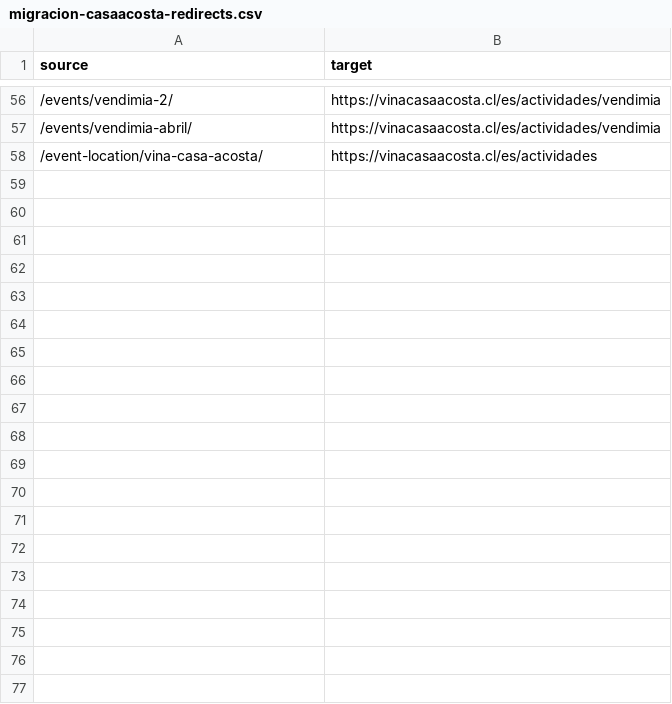
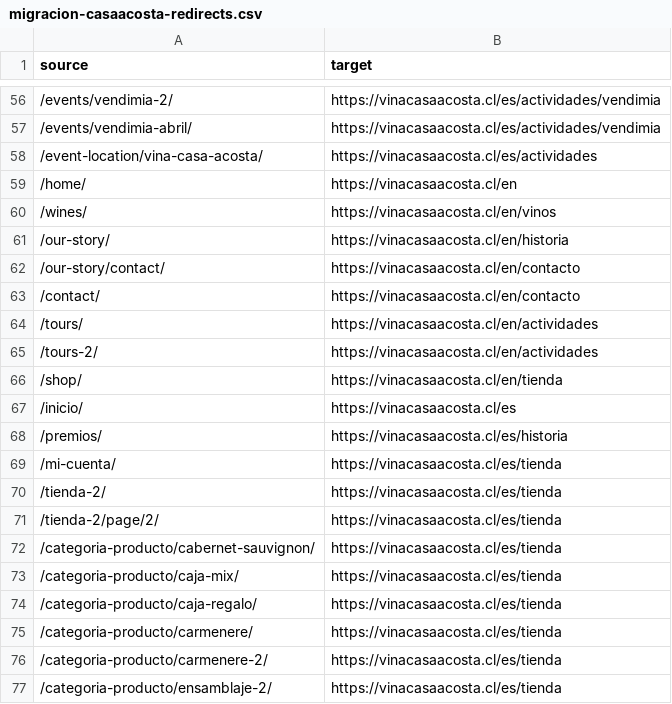
Before and after one commit to juanfranunezgo/vina-casa-acosta, a CSV file: docs/migracion-casaacosta-redirects.csv, drawn as a sheet; only a part is shown, gaps mark what is left out; the diff covers the shown part only.

```diff
--- a/docs/migracion-casaacosta-redirects.csv
+++ b/docs/migracion-casaacosta-redirects.csv
@@ -58 +58,20 @@ source,target
 /event-location/vina-casa-acosta/,https://vinacasaacosta.cl/es/actividades
+/home/,https://vinacasaacosta.cl/en
+/wines/,https://vinacasaacosta.cl/en/vinos
+/our-story/,https://vinacasaacosta.cl/en/historia
+/our-story/contact/,https://vinacasaacosta.cl/en/contacto
+/contact/,https://vinacasaacosta.cl/en/contacto
+/tours/,https://vinacasaacosta.cl/en/actividades
+/tours-2/,https://vinacasaacosta.cl/en/actividades
+/shop/,https://vinacasaacosta.cl/en/tienda
+/inicio/,https://vinacasaacosta.cl/es
+/premios/,https://vinacasaacosta.cl/es/historia
+/mi-cuenta/,https://vinacasaacosta.cl/es/tienda
+/tienda-2/,https://vinacasaacosta.cl/es/tienda
+/tienda-2/page/2/,https://vinacasaacosta.cl/es/tienda
+/categoria-producto/cabernet-sauvignon/,https://vinacasaacosta.cl/es/tienda
+/categoria-producto/caja-mix/,https://vinacasaacosta.cl/es/tienda
+/categoria-producto/caja-regalo/,https://vinacasaacosta.cl/es/tienda
+/categoria-producto/carmenere/,https://vinacasaacosta.cl/es/tienda
+/categoria-producto/carmenere-2/,https://vinacasaacosta.cl/es/tienda
+/categoria-producto/ensamblaje-2/,https://vinacasaacosta.cl/es/tienda
```
Also changed, not shown: 31 added rows elsewhere in this file, 2 other files.
